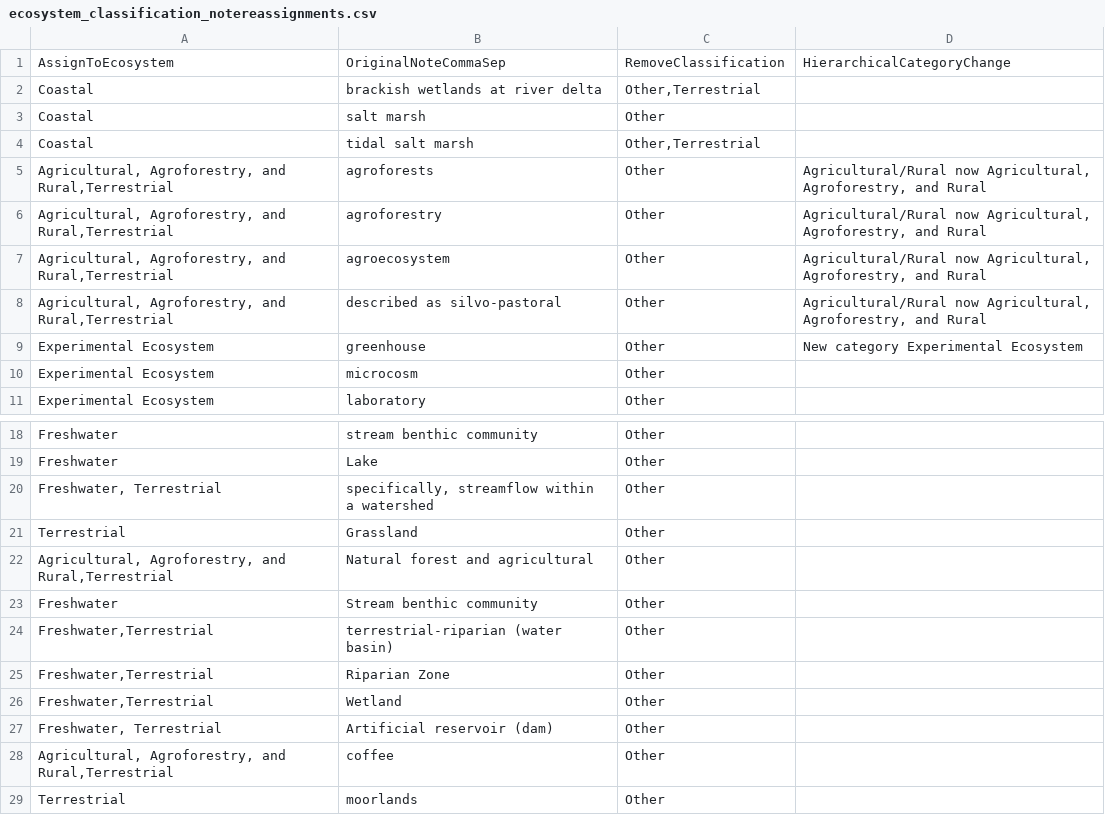
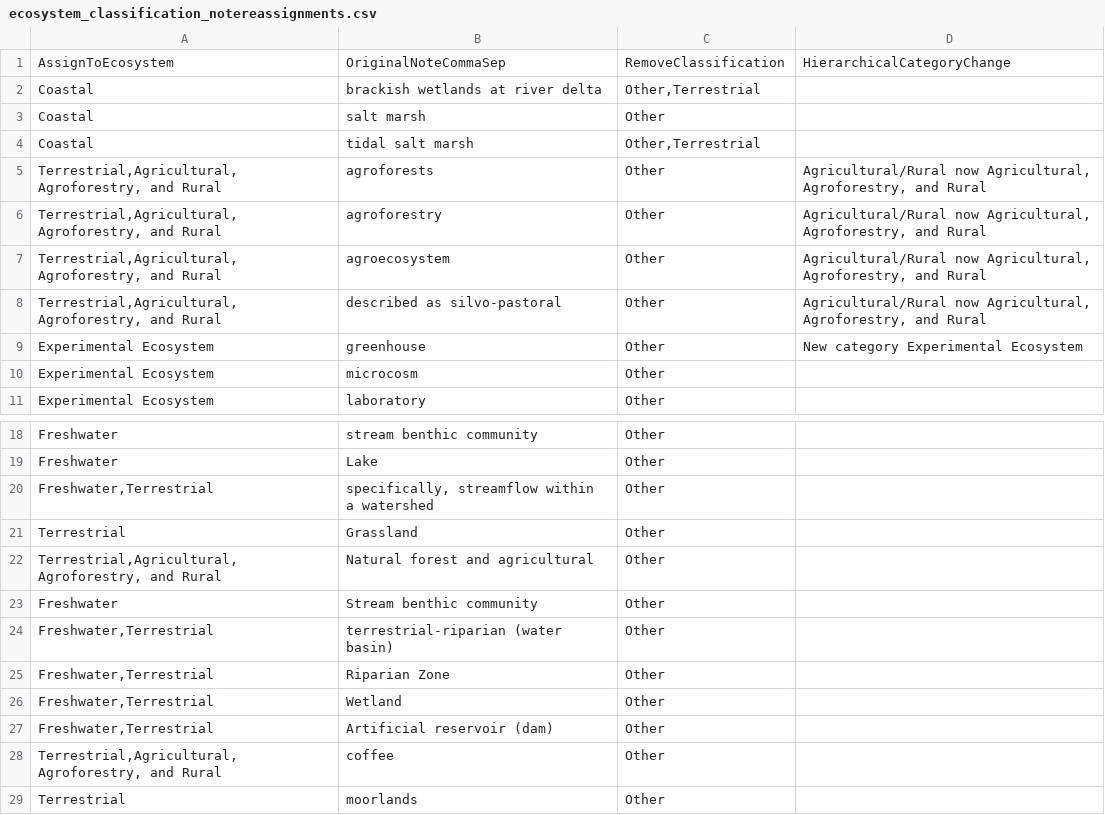
Before and after one commit to caitlintwhite/kremeny_analyses, a CSV file: round2_metareview/data/reviewer_revisions/ecosystem_classification_notereassignments.csv, drawn as a sheet; only a part is shown, gaps mark what is left out.

Commit message:
change order of systems to match qualtrics order

```diff
--- a/round2_metareview/data/reviewer_revisions/ecosystem_classification_notereassignments.csv
+++ b/round2_metareview/data/reviewer_revisions/ecosystem_classification_notereassignments.csv
@@ -4,6 +4,6 @@ Coastal,salt marsh,Other,
 Coastal,tidal salt marsh,"Other,Terrestrial",
-"Agricultural, Agroforestry, and Rural,Terrestrial",agroforests,Other,"Agricultural/Rural now Agricultural, Agroforestry, and Rural"
-"Agricultural, Agroforestry, and Rural,Terrestrial",agroforestry,Other,"Agricultural/Rural now Agricultural, Agroforestry, and Rural"
-"Agricultural, Agroforestry, and Rural,Terrestrial",agroecosystem,Other,"Agricultural/Rural now Agricultural, Agroforestry, and Rural"
-"Agricultural, Agroforestry, and Rural,Terrestrial",described as silvo-pastoral,Other,"Agricultural/Rural now Agricultural, Agroforestry, and Rural"
+"Terrestrial,Agricultural, Agroforestry, and Rural",agroforests,Other,"Agricultural/Rural now Agricultural, Agroforestry, and Rural"
+"Terrestrial,Agricultural, Agroforestry, and Rural",agroforestry,Other,"Agricultural/Rural now Agricultural, Agroforestry, and Rural"
+"Terrestrial,Agricultural, Agroforestry, and Rural",agroecosystem,Other,"Agricultural/Rural now Agricultural, Agroforestry, and Rural"
+"Terrestrial,Agricultural, Agroforestry, and Rural",described as silvo-pastoral,Other,"Agricultural/Rural now Agricultural, Agroforestry, and Rural"
 Experimental Ecosystem,greenhouse,Other,New category Experimental Ecosystem
@@ -19,5 +19,5 @@ Freshwater,stream benthic community,Other,
 Freshwater,Lake,Other,
-"Freshwater, Terrestrial","specifically, streamflow within a watershed",Other,
+"Freshwater,Terrestrial","specifically, streamflow within a watershed",Other,
 Terrestrial,Grassland,Other,
-"Agricultural, Agroforestry, and Rural,Terrestrial",Natural forest and agricultural,Other,
+"Terrestrial,Agricultural, Agroforestry, and Rural",Natural forest and agricultural,Other,
 Freshwater,Stream benthic community,Other,
@@ -26,4 +26,4 @@ Freshwater,Stream benthic community,Other,
 "Freshwater,Terrestrial",Wetland,Other,
-"Freshwater, Terrestrial",Artificial reservoir (dam),Other,
-"Agricultural, Agroforestry, and Rural,Terrestrial",coffee,Other,
+"Freshwater,Terrestrial",Artificial reservoir (dam),Other,
+"Terrestrial,Agricultural, Agroforestry, and Rural",coffee,Other,
 Terrestrial,moorlands,Other,
```
